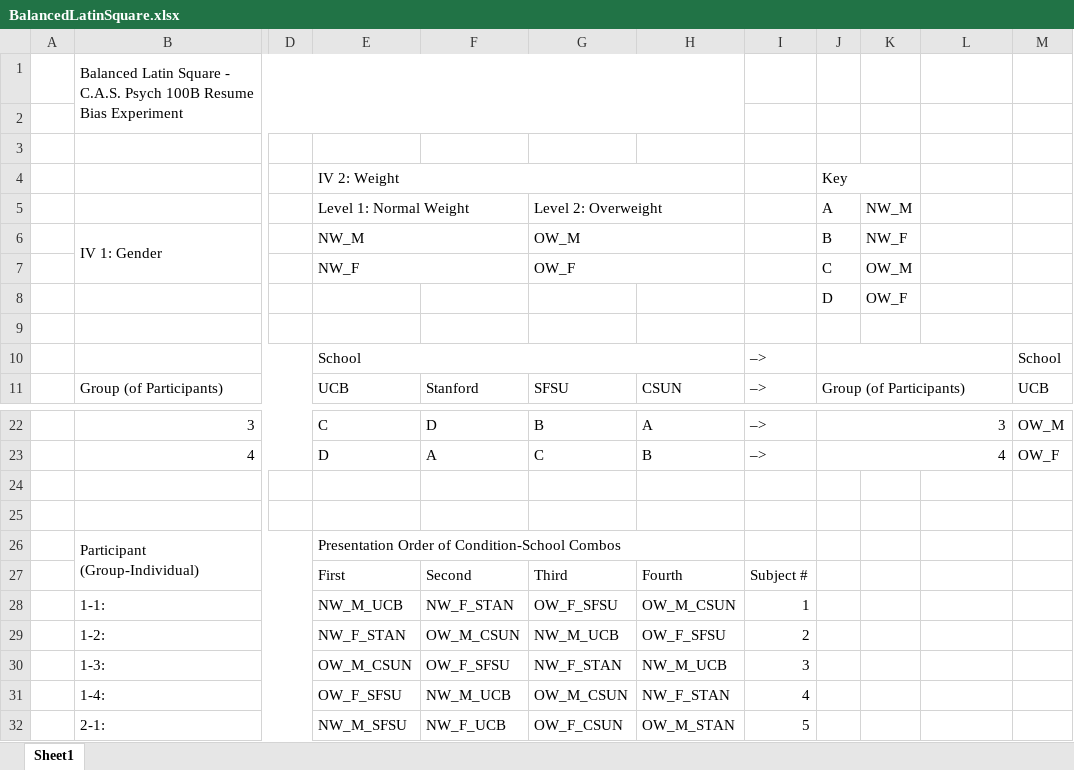
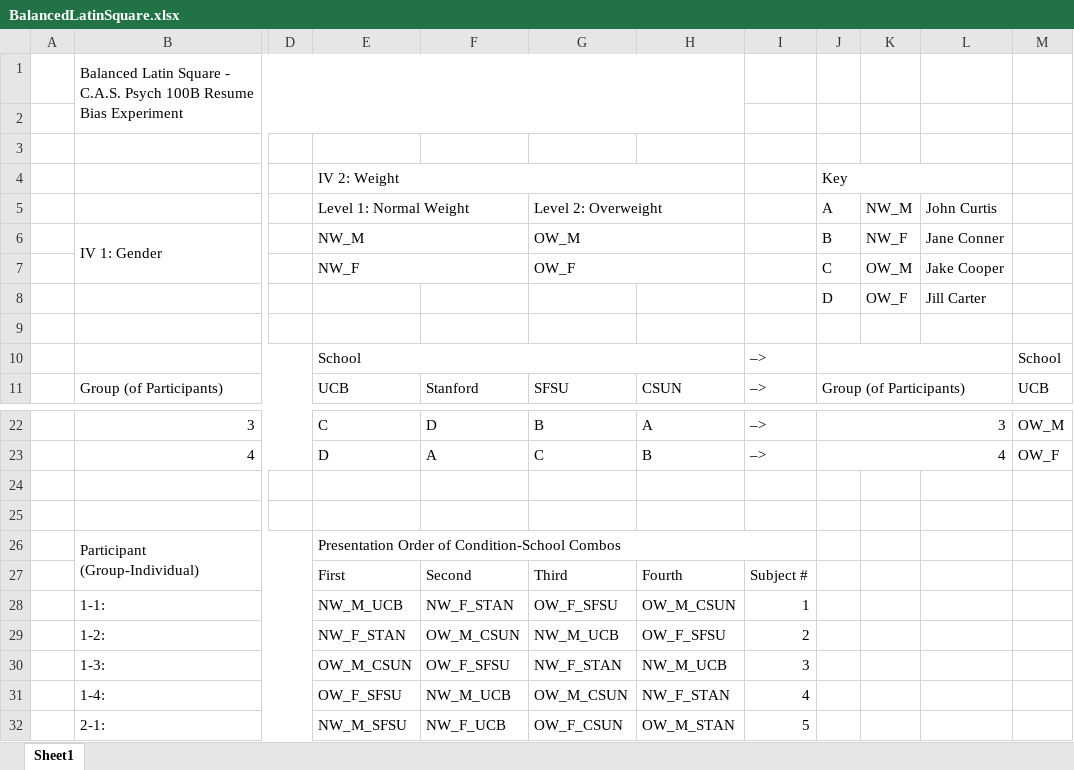
Before and after one commit to ShawnTylerSchwartz/Psych100B-Experiment, an Excel workbook: experiment/BalancedLatinSquare.xlsx, sheet Sheet1, drawn as a sheet; only a part is shown, gaps mark what is left out; values as stored, in another font and other column widths than the file's, no cell formats; the diff names each change by its address in the sheet, - before the commit and + after, or states it on an @@ line.

Commit message:
updated stimuli names and balanced latin square table

```diff
--- a/experiment/BalancedLatinSquare.xlsx (sheet Sheet1)
+++ b/experiment/BalancedLatinSquare.xlsx (sheet Sheet1)
-J4:K4 merged
+J4:L4 merged
-L5: (empty)
+L5: John Curtis
-L6: (empty)
+L6: Jane Conner
-L7: (empty)
+L7: Jake Cooper
-L8: (empty)
+L8: Jill Carter
-E26:H26 merged
+E26:I26 merged
```
Also changed, not shown: cell formats, 7 other files.
